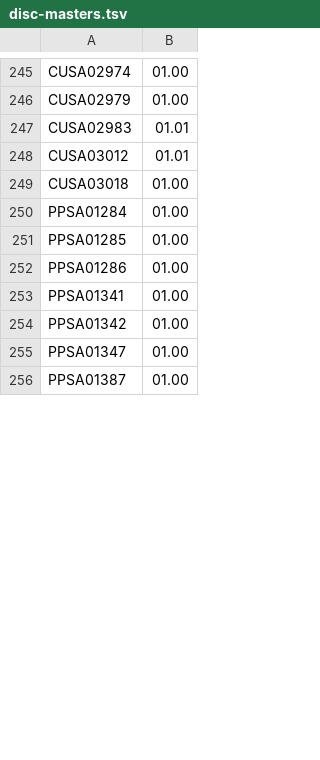
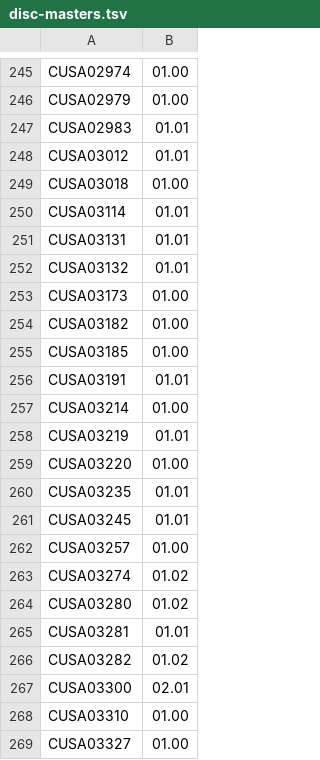
Before and after one commit to Robfreak/consolecheat-ex1, a TSV file: data/disc-masters.tsv, drawn as a sheet; only a part is shown, gaps mark what is left out; the shorter side is filled out with more unchanged rows; the diff covers the shown part only; the diff names each change by its address in the sheet, - before the commit and + after, or states it on an @@ line.

Commit message:
Add the disc masters read before the crawl stopped.
417 title IDs now have a SerialStation disc data version. The archive pass is still incomplete.

```diff
--- a/data/disc-masters.tsv
+++ b/data/disc-masters.tsv
+row 250: CUSA03114 | 01.01
+row 251: CUSA03131 | 01.01
+row 252: CUSA03132 | 01.01
+row 253: CUSA03173 | 01.00
+row 254: CUSA03182 | 01.00
+row 255: CUSA03185 | 01.00
+row 256: CUSA03191 | 01.01
+row 257: CUSA03214 | 01.00
+row 258: CUSA03219 | 01.01
+row 259: CUSA03220 | 01.00
+row 260: CUSA03235 | 01.01
+row 261: CUSA03245 | 01.01
+row 262: CUSA03257 | 01.00
+row 263: CUSA03274 | 01.02
+row 264: CUSA03280 | 01.02
+row 265: CUSA03281 | 01.01
+row 266: CUSA03282 | 01.02
+row 267: CUSA03300 | 02.01
+row 268: CUSA03310 | 01.00
+row 269: CUSA03327 | 01.00
```
Also changed, not shown: 72 added rows elsewhere in this file, 1 other file.
